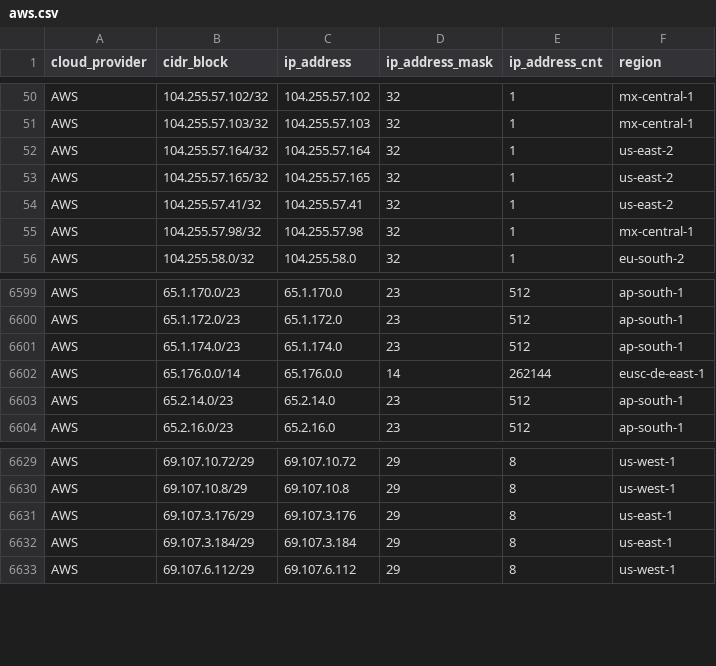
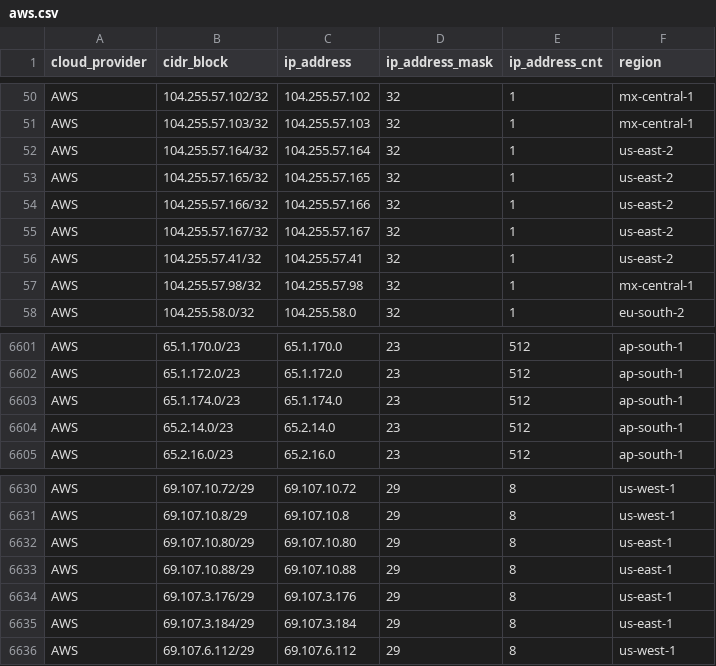
Before and after one commit to danilabs/public-cloud-provider-ip-ranges, a CSV file: data/providers/aws.csv, drawn as a sheet; only a part is shown, gaps mark what is left out; removed rows and columns are numbered as before the commit, all else as after; the diff names each change by its address in the sheet, - before the commit and + after, or states it on an @@ line.

```diff
--- a/data/providers/aws.csv
+++ b/data/providers/aws.csv
+row 54: AWS | 104.255.57.166/32 | 104.255.57.166 | 32 | 1 | us-east-2
+row 55: AWS | 104.255.57.167/32 | 104.255.57.167 | 32 | 1 | us-east-2
-row 6602: AWS | 65.176.0.0/14 | 65.176.0.0 | 14 | 262144 | eusc-de-east-1
+row 6632: AWS | 69.107.10.80/29 | 69.107.10.80 | 29 | 8 | us-east-1
+row 6633: AWS | 69.107.10.88/29 | 69.107.10.88 | 29 | 8 | us-east-1
```
Also changed, not shown: 11 other files.
